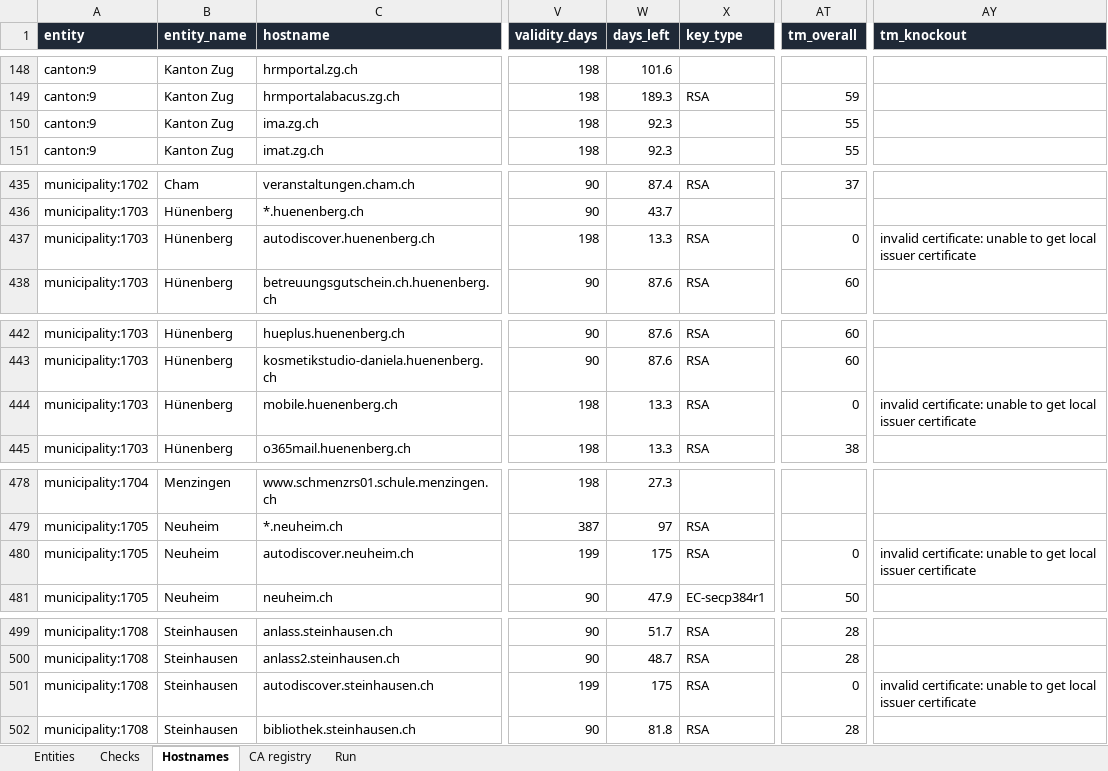
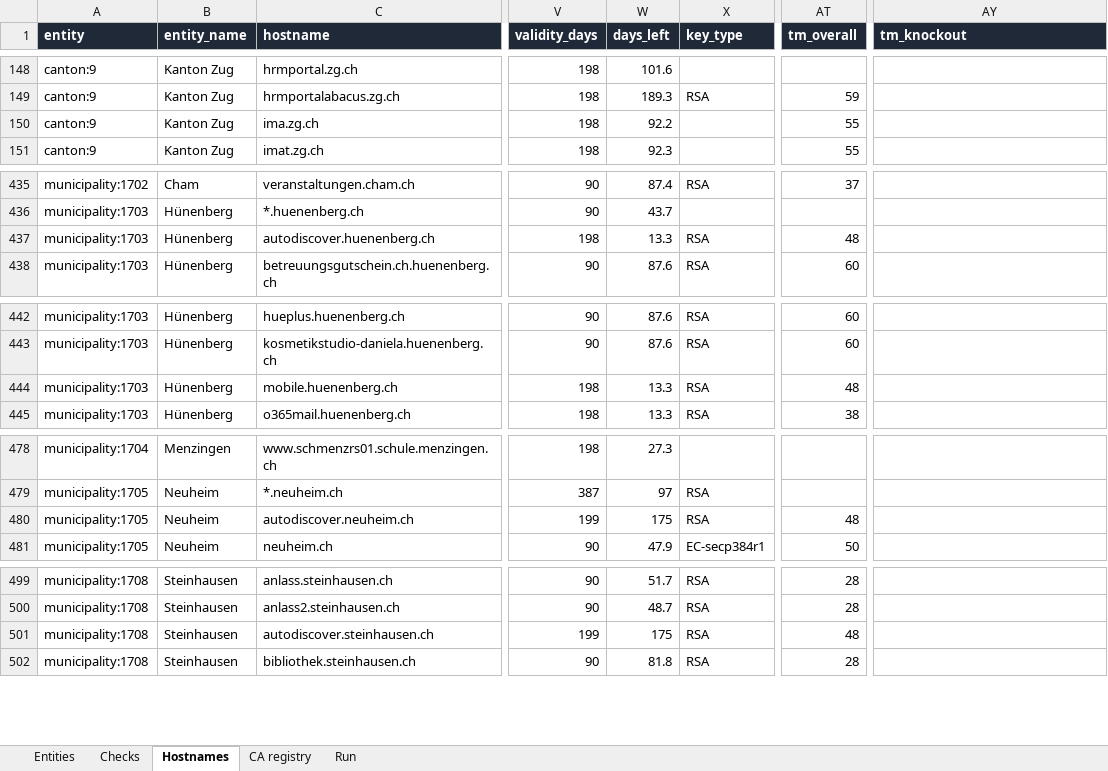
Before and after one commit to Accelerate-GmbH/cert_landscape_CH, an Excel workbook: output/2026-11-18/export.xlsx, sheet Hostnames, drawn as a sheet; only a part is shown, gaps mark what is left out; values as stored, in another font and other column widths than the file's, no borders; the diff covers the shown part only; the diff names each change by its address in the sheet, - before the commit and + after, or states it on an @@ line.

```diff
--- a/output/2026-11-18/export.xlsx (sheet Hostnames)
+++ b/output/2026-11-18/export.xlsx (sheet Hostnames)
-W150 (days_left): 92.3
+W150 (days_left): 92.2
-AT437 (tm_overall): 0
+AT437 (tm_overall): 48
-AY437 (tm_knockout): invalid certificate: unable to get local issuer certificate
+AY437 (tm_knockout): (empty)
-AT444 (tm_overall): 0
+AT444 (tm_overall): 48
-AY444 (tm_knockout): invalid certificate: unable to get local issuer certificate
+AY444 (tm_knockout): (empty)
-AT480 (tm_overall): 0
+AT480 (tm_overall): 48
-AY480 (tm_knockout): invalid certificate: unable to get local issuer certificate
+AY480 (tm_knockout): (empty)
-AT501 (tm_overall): 0
+AT501 (tm_overall): 48
-AY501 (tm_knockout): invalid certificate: unable to get local issuer certificate
+AY501 (tm_knockout): (empty)
```
Also changed, not shown: 25 edited cells elsewhere in this sheet, sheet Entities, sheet Run, output/latest/export.xlsx, 16 other files.
